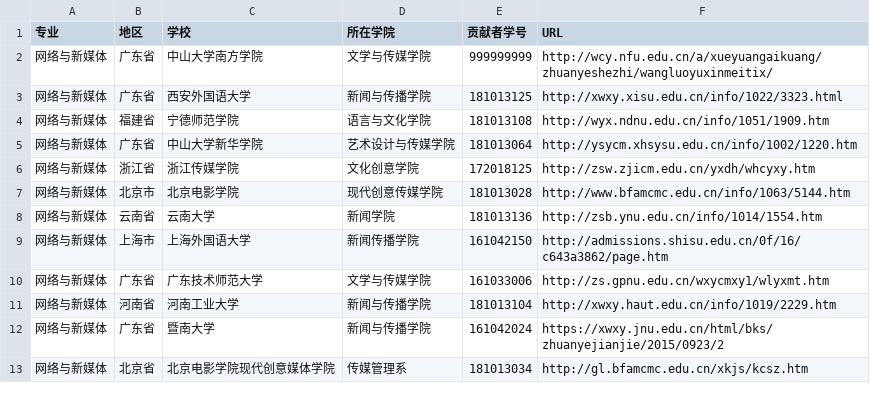
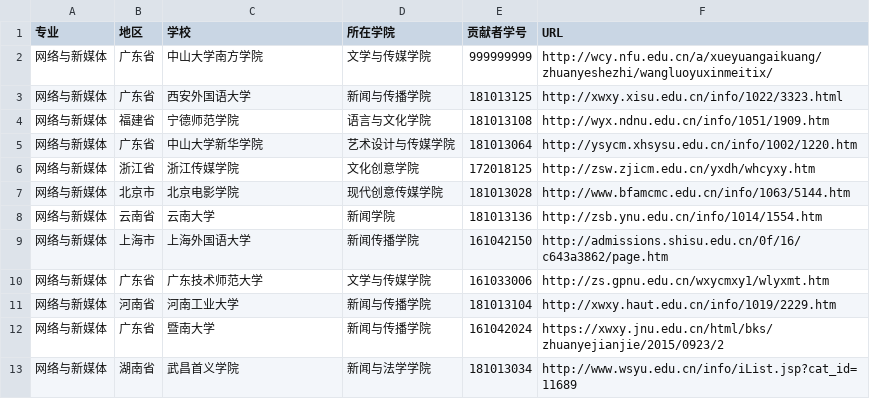
Before and after one commit to hanteng/China_newmedia_undergrad, a TSV file: list.tsv, drawn as a sheet; removed rows and columns are numbered as before the commit, all else as after; the diff names each change by its address in the sheet, - before the commit and + after, or states it on an @@ line.

Commit message:
重新添加一个学校，请再次进行检查并加入
重新添加一个学校，请再次进行检查并加入

```diff
--- a/list.tsv
+++ b/list.tsv
-row 13: 网络与新媒体 | 北京省 | 北京电影学院现代创意媒体学院 | 传媒管理系 | 181013034 | http://gl.bfamcmc.edu.cn/xkjs/kcsz.htm
+row 13: 网络与新媒体 | 湖南省 | 武昌首义学院 | 新闻与法学学院 | 181013034 | http://www.wsyu.edu.cn/info/iList.jsp?cat_id=11689
```
